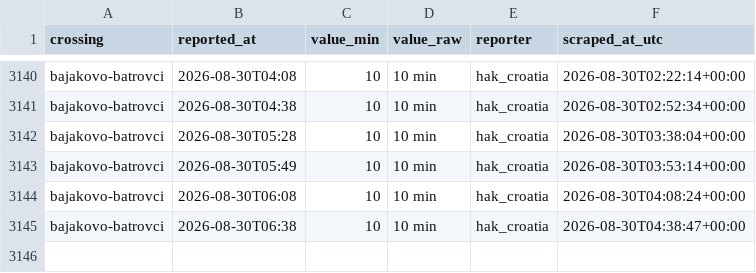
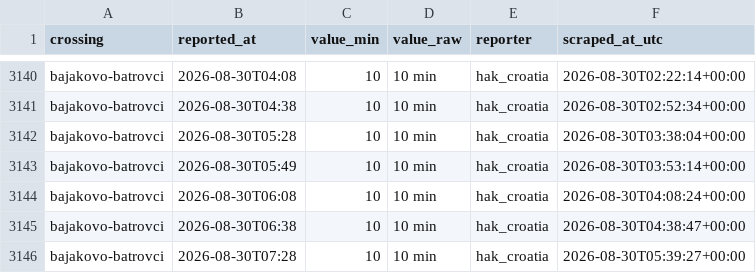
Before and after one commit to brankojosipovic/border-wait, a CSV file: data/bajakovo-batrovci.csv, drawn as a sheet; only a part is shown, gaps mark what is left out; the diff names each change by its address in the sheet, - before the commit and + after, or states it on an @@ line.

```diff
--- a/data/bajakovo-batrovci.csv
+++ b/data/bajakovo-batrovci.csv
+row 3146: bajakovo-batrovci | 2026-08-30T07:28 | 10 | 10 min | hak_croatia | 2026-08-30T05:39:27+00:00
```
Also changed, not shown: data/batrovci-bajakovo.csv, data/bogorodica-evzoni.csv, 2 other files.
